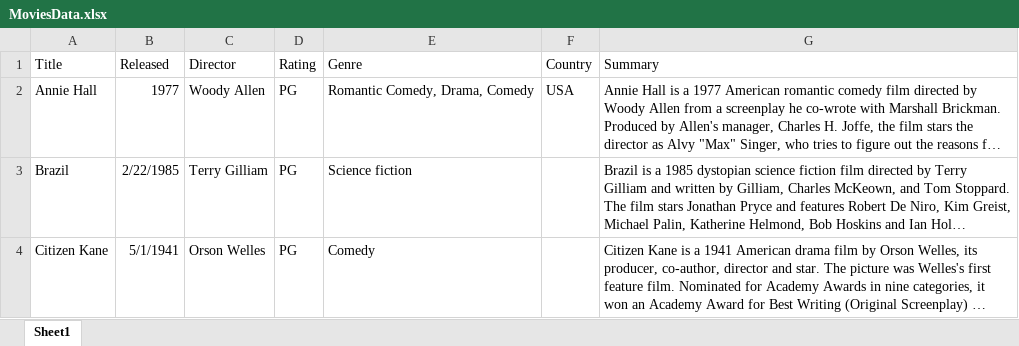
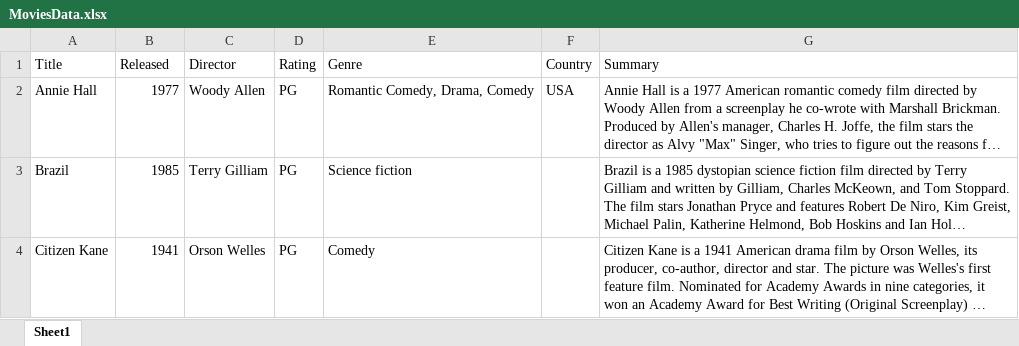
Before and after one commit to pageseeder/pageseeder-tutorials, an Excel workbook: converting_excel_to_psml/MoviesData.xlsx, sheet Sheet1, drawn as a sheet; long unchanged cells end in …; values as stored, in another font and other column widths than the file's, no borders; the diff names each change by its address in the sheet, - before the commit and + after, or states it on an @@ line.

Commit message:
Fixed release column by changing it to year only

```diff
--- a/converting_excel_to_psml/MoviesData.xlsx (sheet Sheet1)
+++ b/converting_excel_to_psml/MoviesData.xlsx (sheet Sheet1)
-B3 (Released): 2/22/1985
+B3 (Released): 1985
-B4 (Released): 5/1/1941
+B4 (Released): 1941
```
Also changed, not shown: converting_excel_to_psml/Movie_extra.xlsx.
